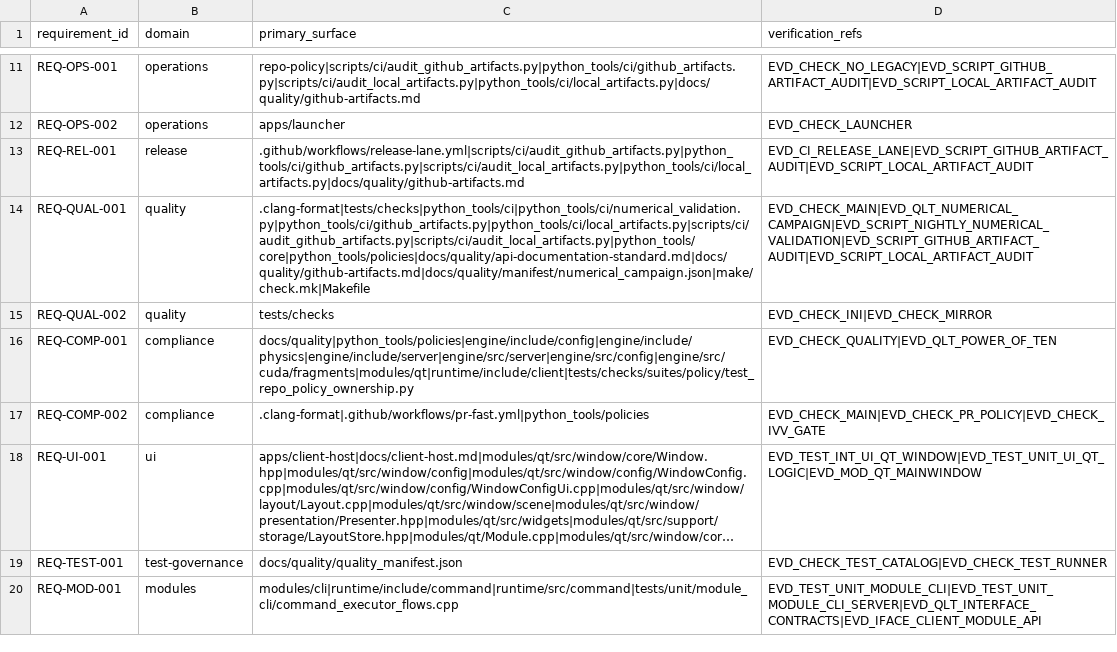
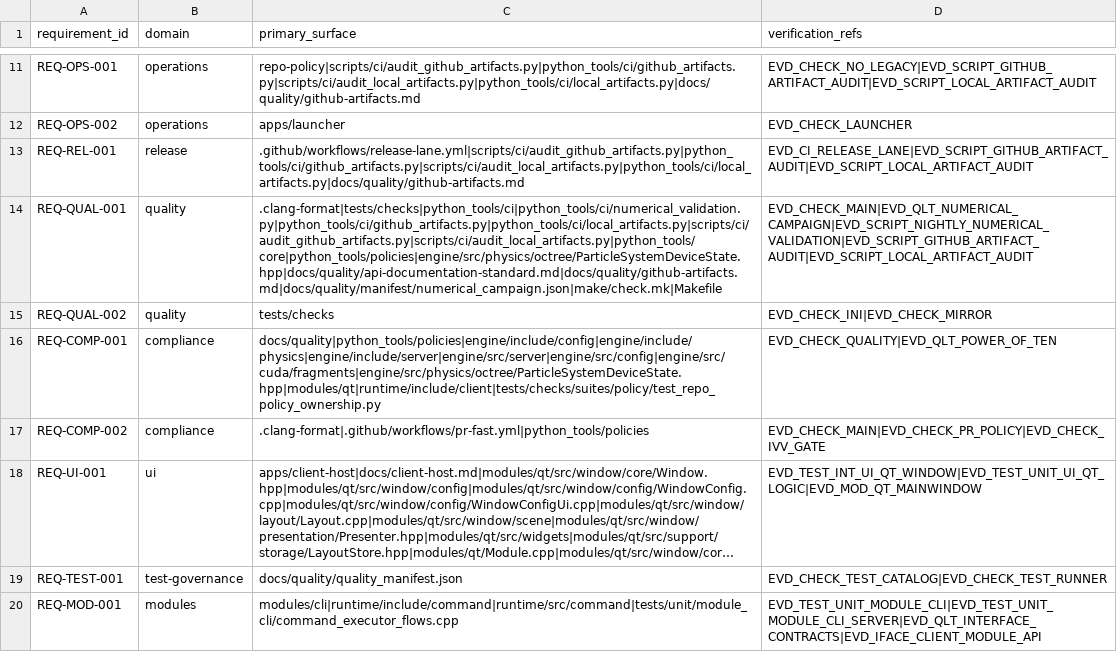
Before and after one commit to Luis1454/BLITZAR, a CSV file: docs/quality/traceability.csv, drawn as a sheet; only a part is shown, gaps mark what is left out; long unchanged cells end in …; the diff names each change by its address in the sheet, - before the commit and + after, or states it on an @@ line.

Commit message:
fix(issue-509): register private particle state

```diff
--- a/docs/quality/traceability.csv
+++ b/docs/quality/traceability.csv
-C14 (primary_surface): .clang-format|tests/checks|python_tools/ci|python_tools/ci/numerical_validation.py|python_tools/ci/github_artifacts.py|python_tools/ci/local_artifacts.py|scripts/ci/audit_github_artifacts.py|scripts/ci/audit_local_artifacts.py|python_tools/core|python_tools/policies|docs/quality/api-documentation-standard.md|docs/quality/github-artifacts.md|docs/quality/manifest/numerical_campaign.json|make/check.mk|Makefile
+C14 (primary_surface): .clang-format|tests/checks|python_tools/ci|python_tools/ci/numerical_validation.py|python_tools/ci/github_artifacts.py|python_tools/ci/local_artifacts.py|scripts/ci/audit_github_artifacts.py|scripts/ci/audit_local_artifacts.py|python_tools/core|python_tools/policies|engine/src/physics/octree/ParticleSystemDeviceState.hpp|docs/quality/api-documentation-standard.md|docs/quality/github-artifacts.md|docs/quality/manifest/numerical_campaign.json|make/check.mk|Makefile
-C16 (primary_surface): docs/quality|python_tools/policies|engine/include/config|engine/include/physics|engine/include/server|engine/src/server|engine/src/config|engine/src/cuda/fragments|modules/qt|runtime/include/client|tests/checks/suites/policy/test_repo_policy_ownership.py
+C16 (primary_surface): docs/quality|python_tools/policies|engine/include/config|engine/include/physics|engine/include/server|engine/src/server|engine/src/config|engine/src/cuda/fragments|engine/src/physics/octree/ParticleSystemDeviceState.hpp|modules/qt|runtime/include/client|tests/checks/suites/policy/test_repo_policy_ownership.py
```
